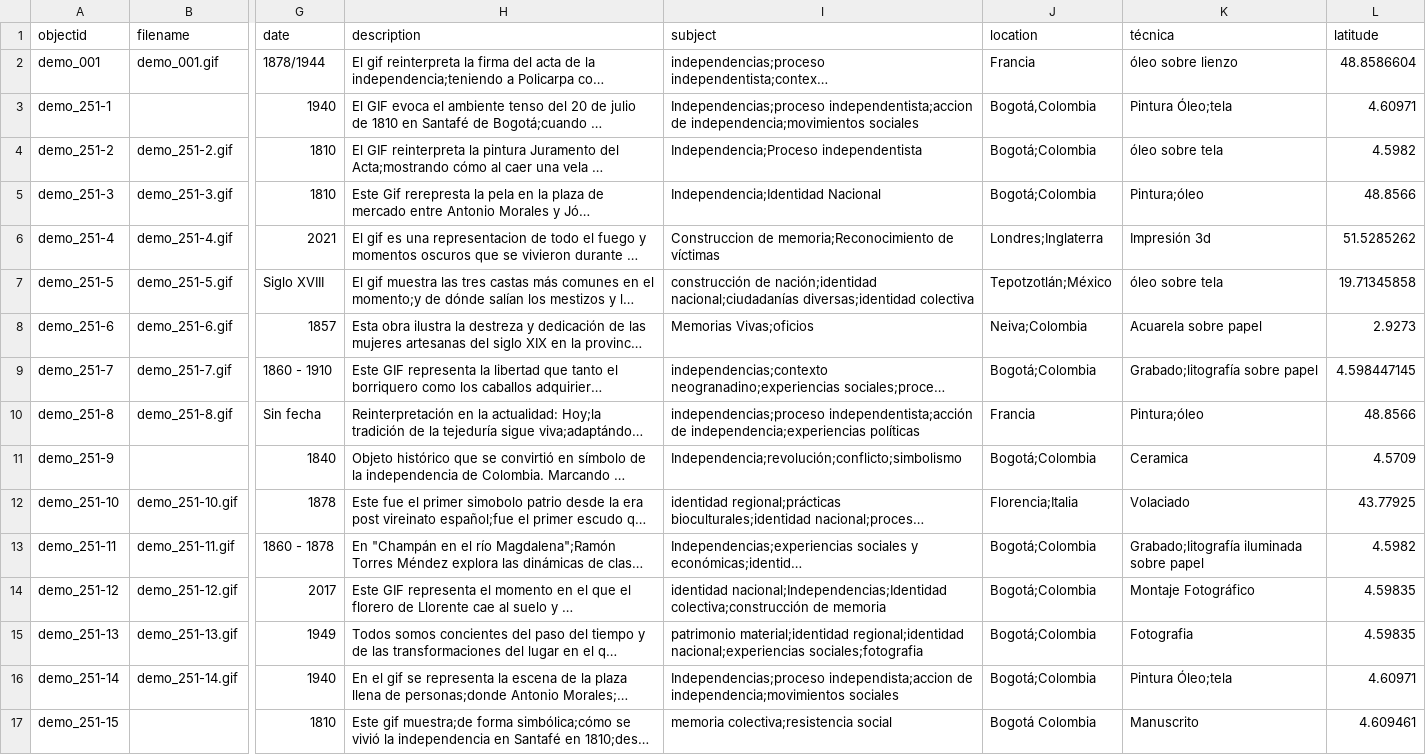
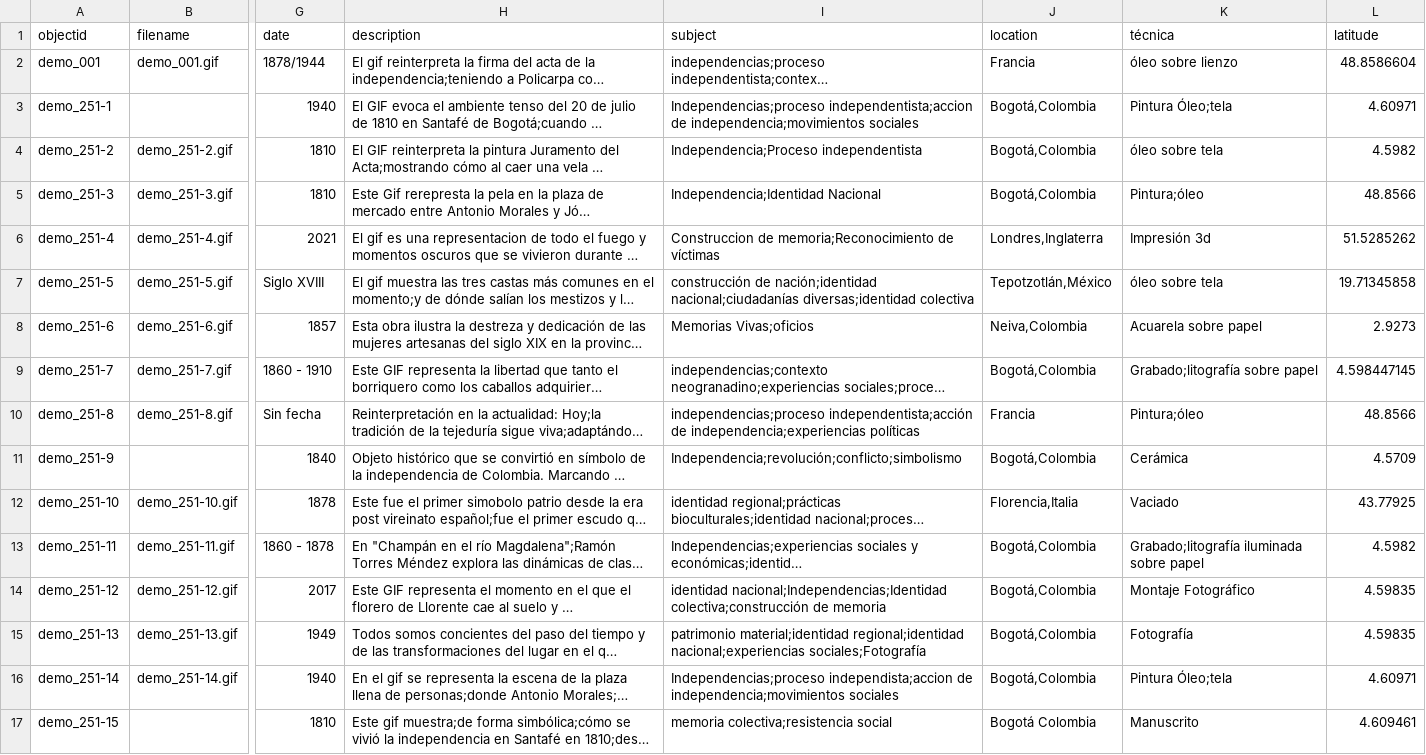
Before and after one commit to cdigitaljaveriana/museogif, a CSV file: _data/demo-metadata.csv, drawn as a sheet; only a part is shown, gaps mark what is left out; long unchanged cells end in …; the diff covers the shown part only; the diff names each change by its address in the sheet, - before the commit and + after, or states it on an @@ line.

Commit message:
Update demo-metadata.csv

```diff
--- a/_data/demo-metadata.csv
+++ b/_data/demo-metadata.csv
-J4:J5 (location): Bogotá;Colombia
+J4:J5 (location): Bogotá,Colombia
-J6 (location): Londres;Inglaterra
+J6 (location): Londres,Inglaterra
-J7 (location): Tepotzotlán;México
+J7 (location): Tepotzotlán,México
-J8 (location): Neiva;Colombia
+J8 (location): Neiva,Colombia
-J9 (location): Bogotá;Colombia
+J9 (location): Bogotá,Colombia
-J11 (location): Bogotá;Colombia
+J11 (location): Bogotá,Colombia
-K11 (técnica): Ceramica
+K11 (técnica): Cerámica
-J12 (location): Florencia;Italia
+J12 (location): Florencia,Italia
-K12 (técnica): Volaciado
+K12 (técnica): Vaciado
-J13:J16 (location): Bogotá;Colombia
+J13:J16 (location): Bogotá,Colombia
-I15 (subject): …regional;identidad nacional;experiencias sociales;fotografia
+I15 (subject): …regional;identidad nacional;experiencias sociales;Fotografía
-K15 (técnica): Fotografia
+K15 (técnica): Fotografía
```
Also changed, not shown: 20 edited cells elsewhere in this file.
